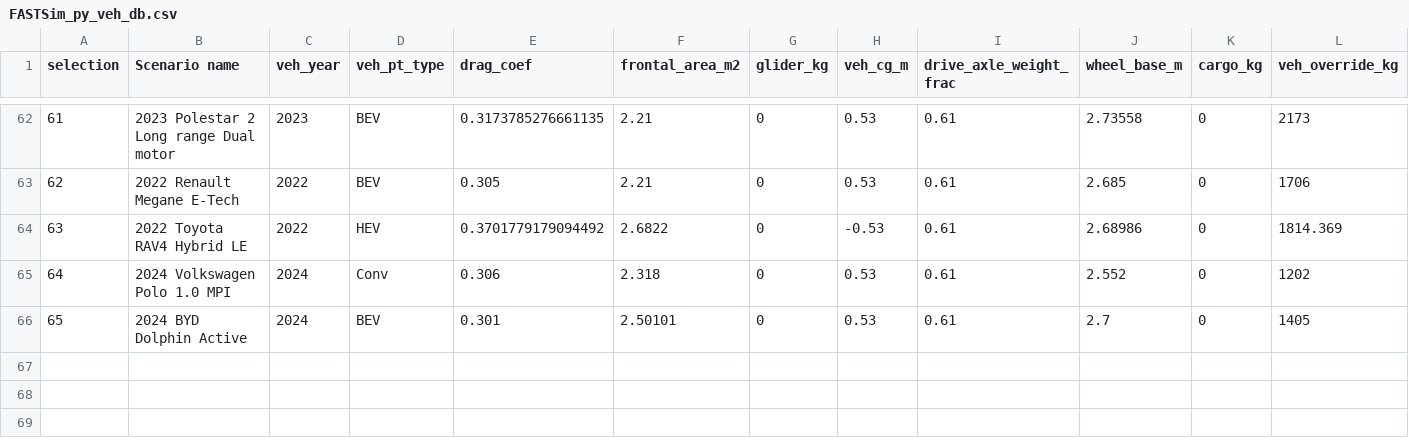
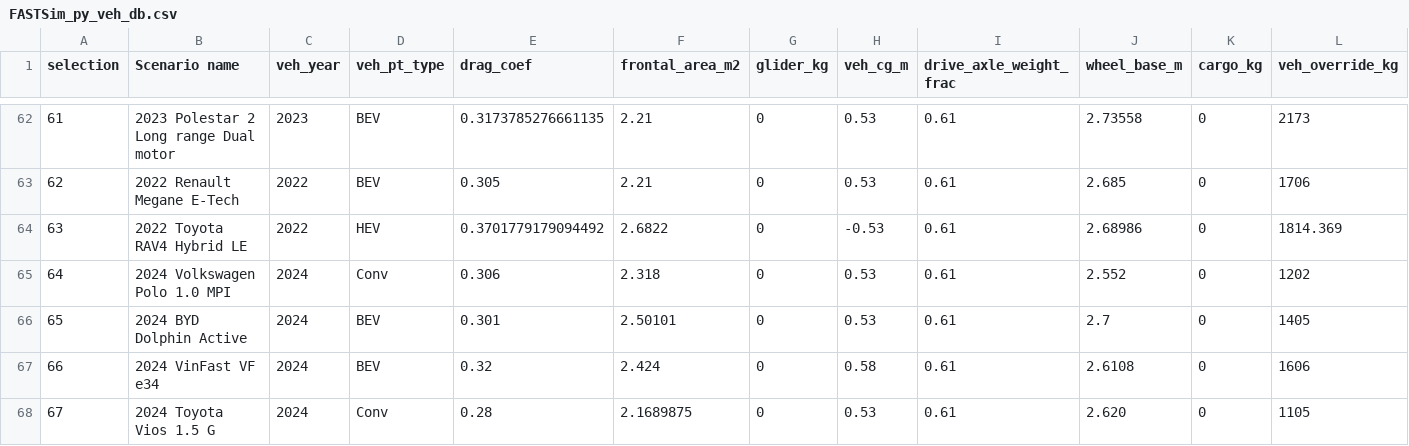
Before and after one commit to NREL/fastsim, a CSV file: python/fastsim/resources/FASTSim_py_veh_db.csv, drawn as a sheet; only a part is shown, gaps mark what is left out; rows hold the shown columns only; the diff names each change by its address in the sheet, - before the commit and + after, or states it on an @@ line.

Commit message:
add Toyota Vios and VinFast VF e34

```diff
--- a/python/fastsim/resources/FASTSim_py_veh_db.csv
+++ b/python/fastsim/resources/FASTSim_py_veh_db.csv
+row 67: 66 | 2024 VinFast VF e34 | 2024 | BEV | 0.32 | 2.424 | 0 | 0.58 | 0.61 | 2.6108 | 0 | 1606
+row 68: 67 | 2024 Toyota Vios 1.5 G | 2024 | Conv | 0.28 | 2.1689875 | 0 | 0.53 | 0.61 | 2.620 | 0 | 1105
```
